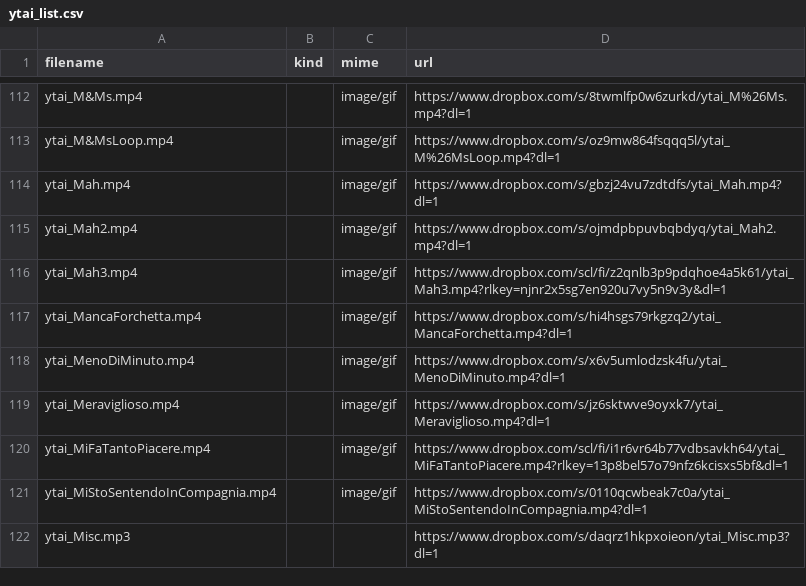
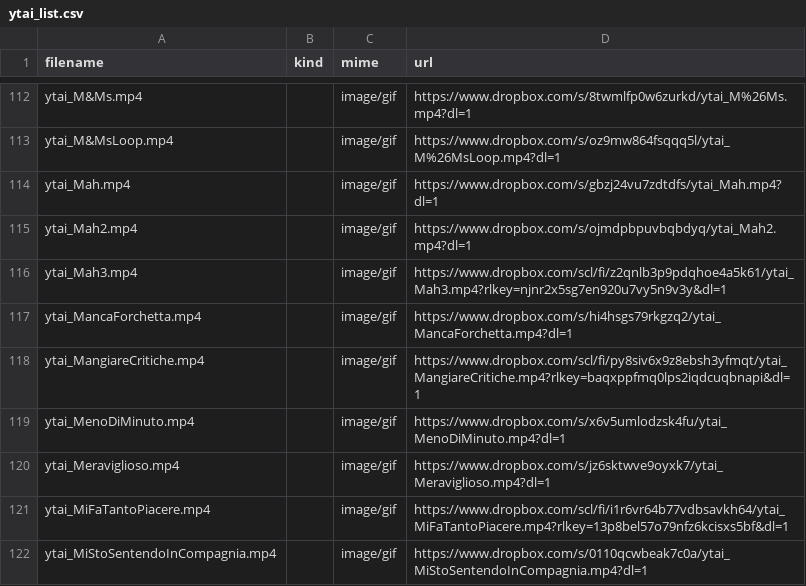
Before and after one commit to benkio/sBots, a CSV file: youTuboAncheI0Bot/ytai_list.csv, drawn as a sheet; only a part is shown, gaps mark what is left out; the shorter side is filled out with more unchanged rows.

Commit message:
Add `MangiareCritiche`

```diff
--- a/youTuboAncheI0Bot/ytai_list.csv
+++ b/youTuboAncheI0Bot/ytai_list.csv
@@ -117,2 +117,3 @@ ytai_Mah3.mp4,,image/gif,https://www.dropbox.com/scl/fi/z2qnlb3p9pdqhoe4a5k61/yt
 ytai_MancaForchetta.mp4,,image/gif,https://www.dropbox.com/s/hi4hsgs79rkgzq2/ytai_MancaForchetta.mp4?dl=1
+ytai_MangiareCritiche.mp4,,image/gif,https://www.dropbox.com/scl/fi/py8siv6x9z8ebsh3yfmqt/ytai_MangiareCritiche.mp4?rlkey=baqxppfmq0lps2iqdcuqbnapi&dl=1
 ytai_MenoDiMinuto.mp4,,image/gif,https://www.dropbox.com/s/x6v5umlodzsk4fu/ytai_MenoDiMinuto.mp4?dl=1
```
Also changed, not shown: 2 other files.
